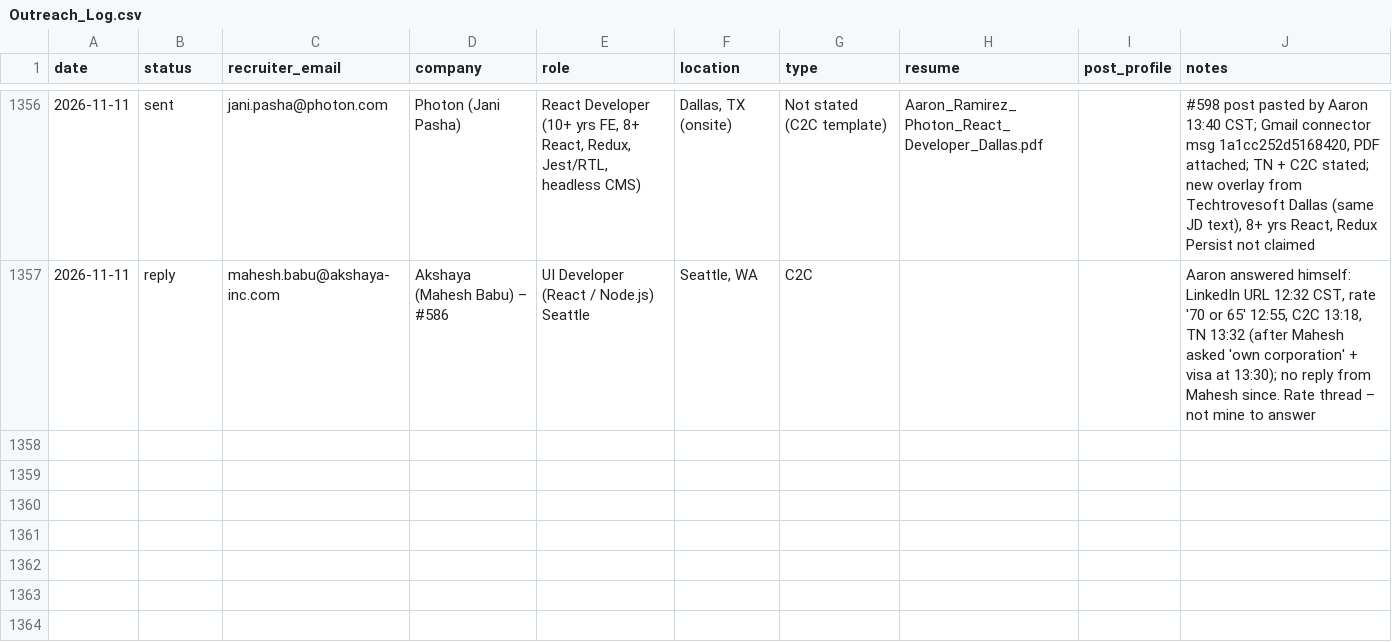
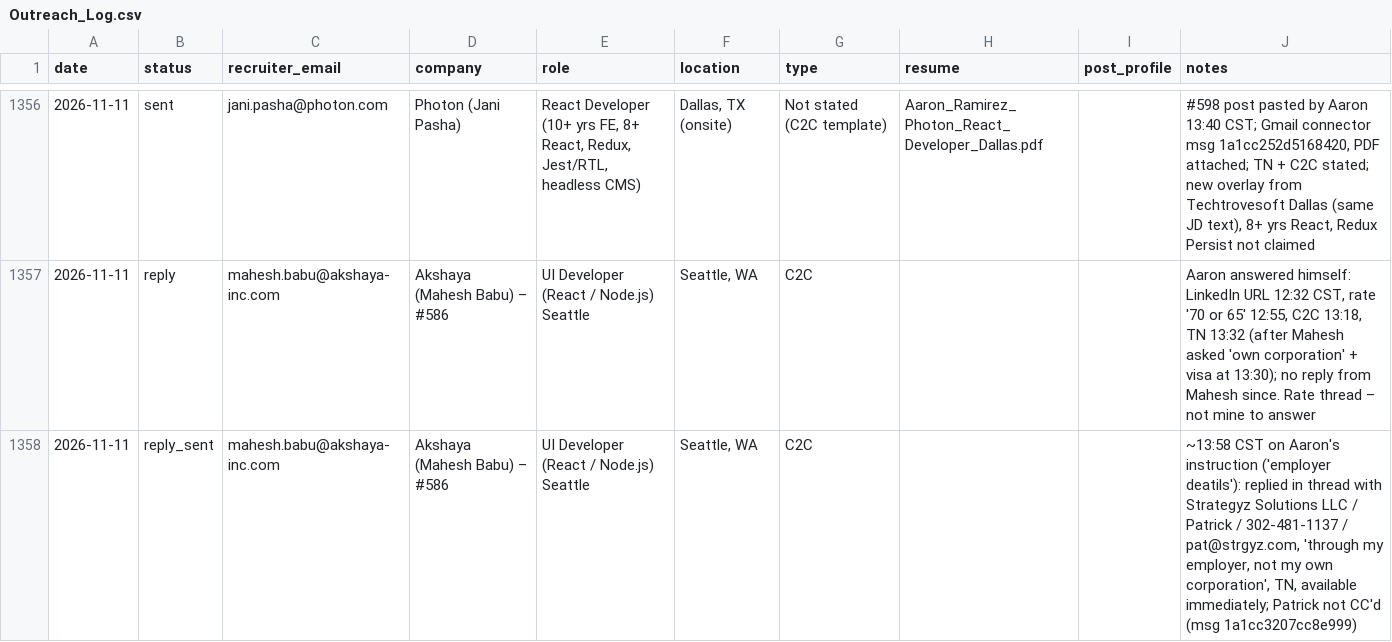
Before and after one commit to aaronrl25/outreach-pipeline-claude-day, a CSV file: data/2026-10-14/Outreach_Log.csv, drawn as a sheet; only a part is shown, gaps mark what is left out; the diff names each change by its address in the sheet, - before the commit and + after, or states it on an @@ line.

```diff
--- a/data/2026-10-14/Outreach_Log.csv
+++ b/data/2026-10-14/Outreach_Log.csv
+row 1358: 2026-11-11 | reply_sent | mahesh.babu@akshaya-inc.com | Akshaya (Mahesh Babu) – #586 | UI Developer (React / Node.js) Seattle | Seattle, WA | C2C |  |  | ~13:58 CST on Aaron's instruction ('employer deatils'): replied in thread with Strategyz Solutions LLC / Patrick / 302-481-1137 / pat@strgyz.com, 'through my employer, not my own corporation', TN, available immediately; Patrick not CC'd (msg 1a1cc3207cc8e999)
```
